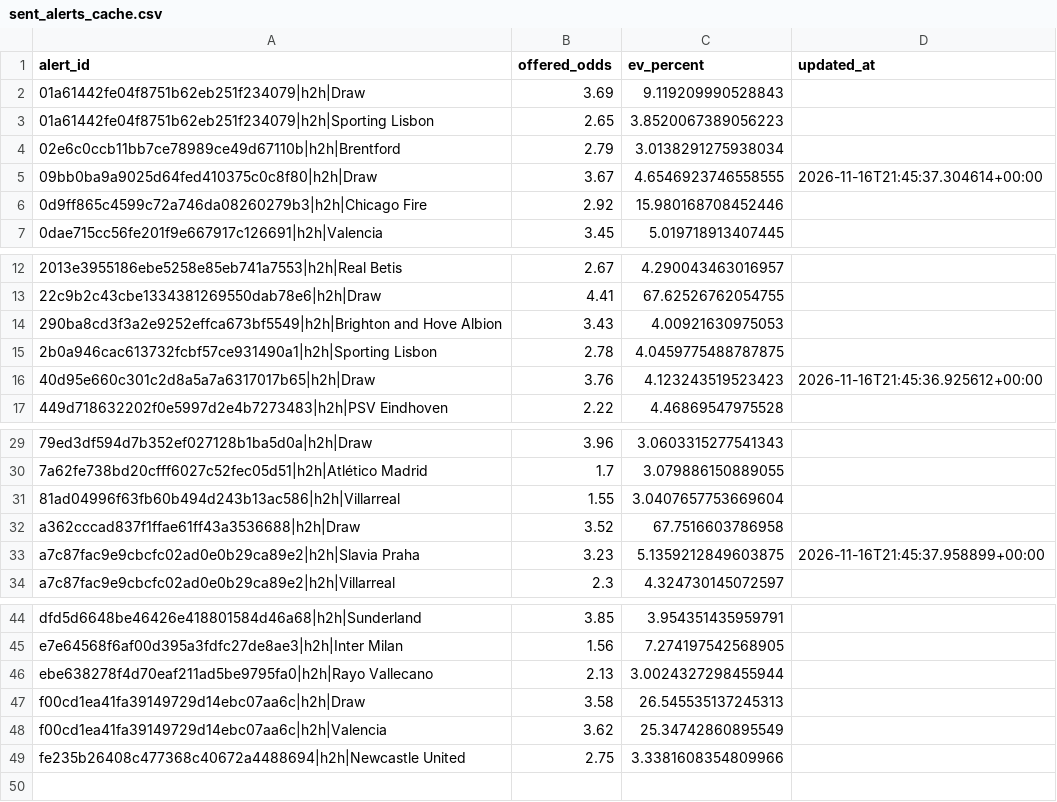
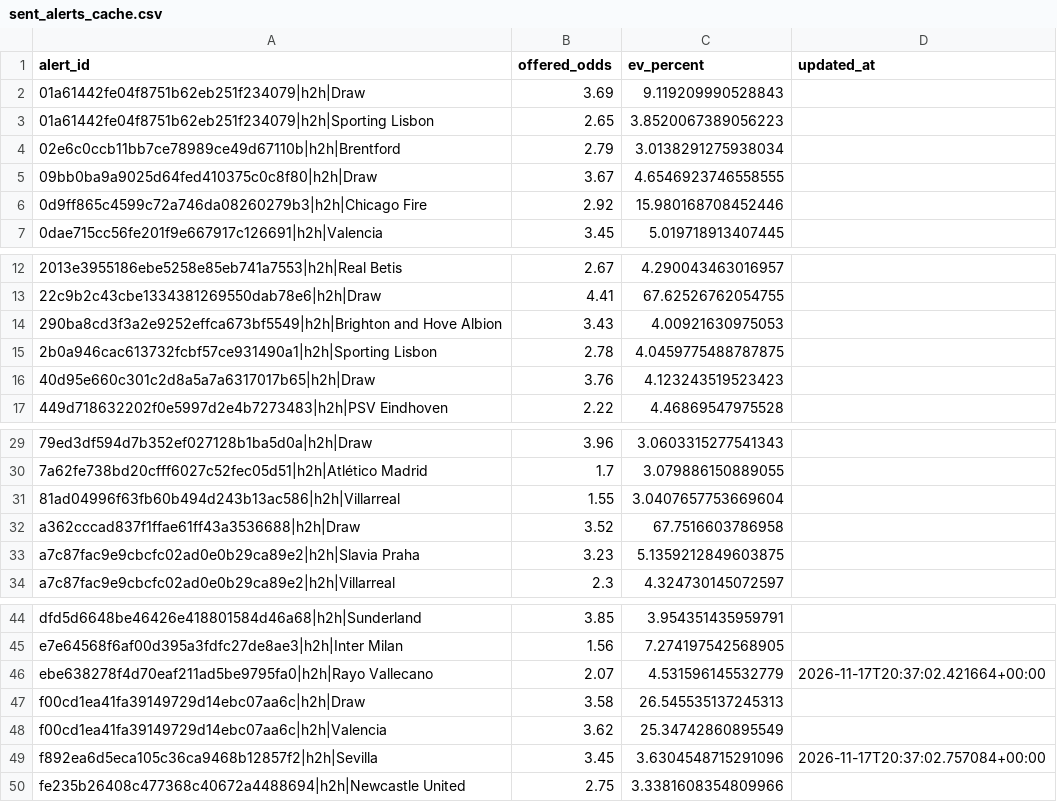
Before and after one commit to Sirkings14/1xbet-value-bot, a CSV file: sent_alerts_cache.csv, drawn as a sheet; only a part is shown, gaps mark what is left out.

```diff
--- a/sent_alerts_cache.csv
+++ b/sent_alerts_cache.csv
@@ -4,3 +4,3 @@ alert_id,offered_odds,ev_percent,updated_at
 02e6c0ccb11bb7ce78989ce49d67110b|h2h|Brentford,2.79,3.0138291275938034,
-09bb0ba9a9025d64fed410375c0c8f80|h2h|Draw,3.67,4.6546923746558555,2026-11-16T21:45:37.304614+00:00
+09bb0ba9a9025d64fed410375c0c8f80|h2h|Draw,3.67,4.6546923746558555,
 0d9ff865c4599c72a746da08260279b3|h2h|Chicago Fire,2.92,15.980168708452446,
@@ -15,3 +15,3 @@ alert_id,offered_odds,ev_percent,updated_at
 2b0a946cac613732fcbf57ce931490a1|h2h|Sporting Lisbon,2.78,4.0459775488787875,
-40d95e660c301c2d8a5a7a6317017b65|h2h|Draw,3.76,4.123243519523423,2026-11-16T21:45:36.925612+00:00
+40d95e660c301c2d8a5a7a6317017b65|h2h|Draw,3.76,4.123243519523423,
 449d718632202f0e5997d2e4b7273483|h2h|PSV Eindhoven,2.22,4.46869547975528,
@@ -32,3 +32,3 @@ alert_id,offered_odds,ev_percent,updated_at
 a362cccad837f1ffae61ff43a3536688|h2h|Draw,3.52,67.7516603786958,
-a7c87fac9e9cbcfc02ad0e0b29ca89e2|h2h|Slavia Praha,3.23,5.1359212849603875,2026-11-16T21:45:37.958899+00:00
+a7c87fac9e9cbcfc02ad0e0b29ca89e2|h2h|Slavia Praha,3.23,5.1359212849603875,
 a7c87fac9e9cbcfc02ad0e0b29ca89e2|h2h|Villarreal,2.3,4.324730145072597,
@@ -45,5 +45,6 @@ dfd5d6648be46426e418801584d46a68|h2h|Sunderland,3.85,3.954351435959791,
 e7e64568f6af00d395a3fdfc27de8ae3|h2h|Inter Milan,1.56,7.274197542568905,
-ebe638278f4d70eaf211ad5be9795fa0|h2h|Rayo Vallecano,2.13,3.0024327298455944,
+ebe638278f4d70eaf211ad5be9795fa0|h2h|Rayo Vallecano,2.07,4.531596145532779,2026-11-17T20:37:02.421664+00:00
 f00cd1ea41fa39149729d14ebc07aa6c|h2h|Draw,3.58,26.545535137245313,
 f00cd1ea41fa39149729d14ebc07aa6c|h2h|Valencia,3.62,25.34742860895549,
+f892ea6d5eca105c36ca9468b12857f2|h2h|Sevilla,3.45,3.6304548715291096,2026-11-17T20:37:02.757084+00:00
 fe235b26408c477368c40672a4488694|h2h|Newcastle United,2.75,3.3381608354809966,
```
Also changed, not shown: analysis_report.csv, signals.csv.
